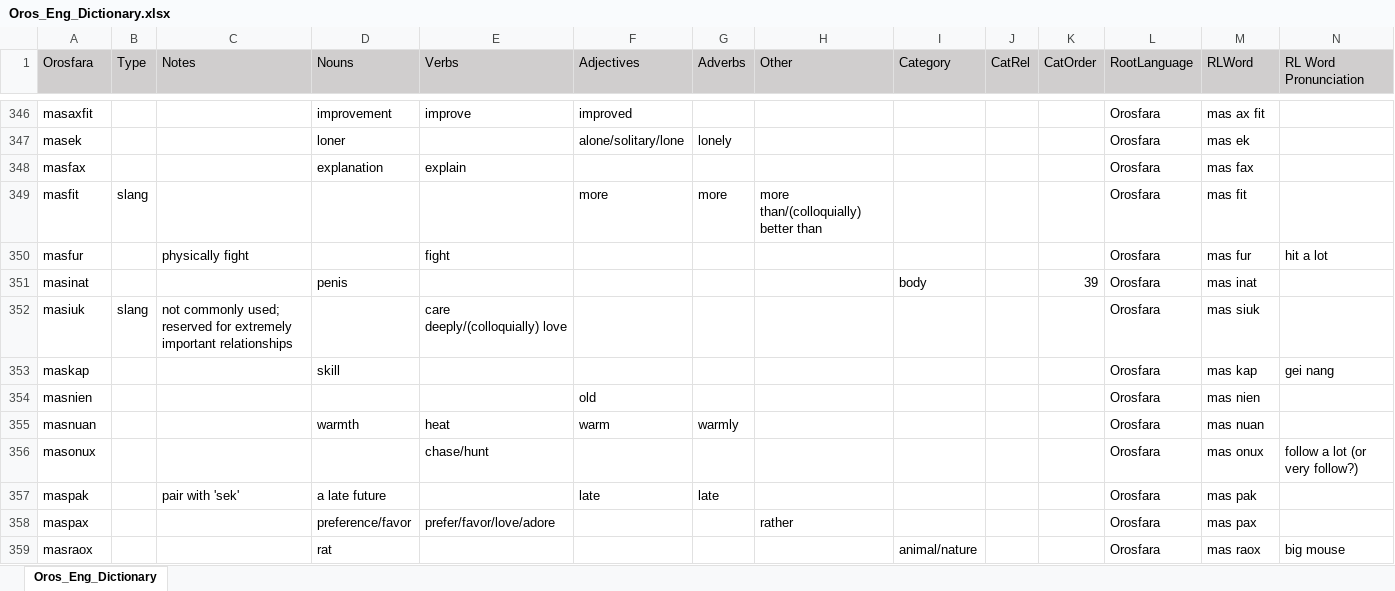
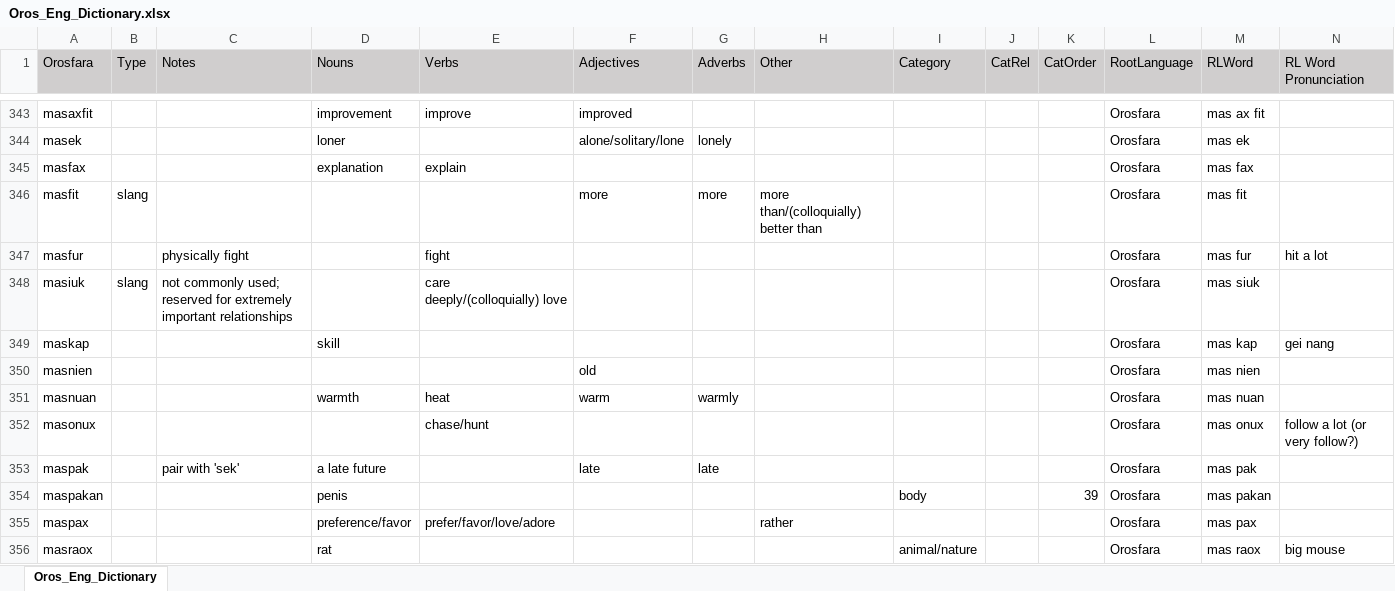
Before and after one commit to brushscape/Orostara-Dictionary, an Excel workbook: files/Oros_Eng_Dictionary.xlsx, sheet Oros_Eng_Dictionary, drawn as a sheet; only a part is shown, gaps mark what is left out; values as stored, in another font and other column widths than the file's, no borders; table styles not drawn; removed rows and columns are numbered as before the commit, all else as after; rows hold the shown columns only; the diff covers the shown part only; the diff names each change by its address in the sheet, - before the commit and + after, or states it on an @@ line.

```diff
--- a/files/Oros_Eng_Dictionary.xlsx (sheet Oros_Eng_Dictionary)
+++ b/files/Oros_Eng_Dictionary.xlsx (sheet Oros_Eng_Dictionary)
-row 351: masinat |  |  | penis |  |  |  |  | body |  | 39 | Orosfara | mas inat
+row 354: maspakan |  |  | penis |  |  |  |  | body |  | 39 | Orosfara | mas pakan
```
Also changed, not shown: 3 added rows and 3 removed rows elsewhere in this sheet, 2 other files.
